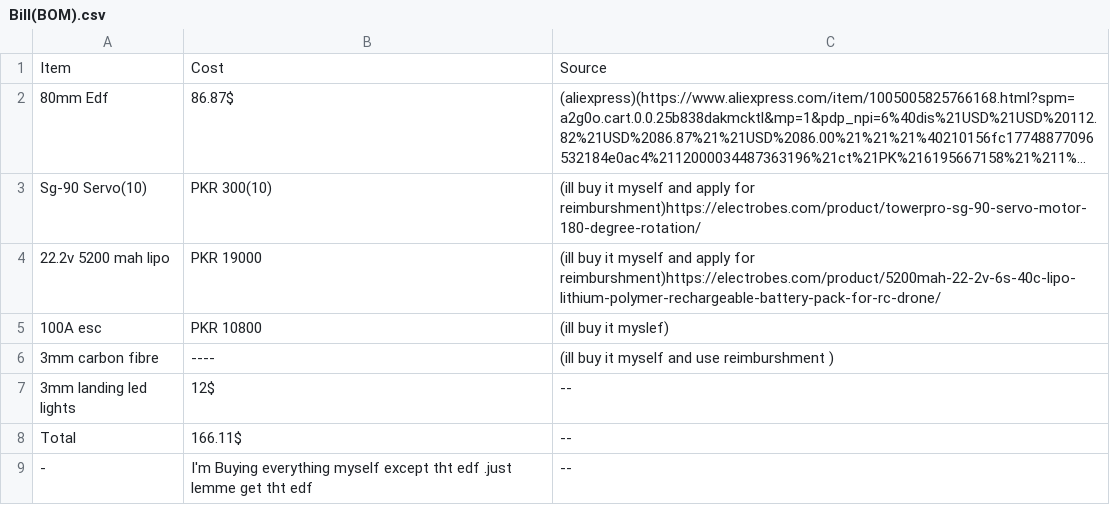
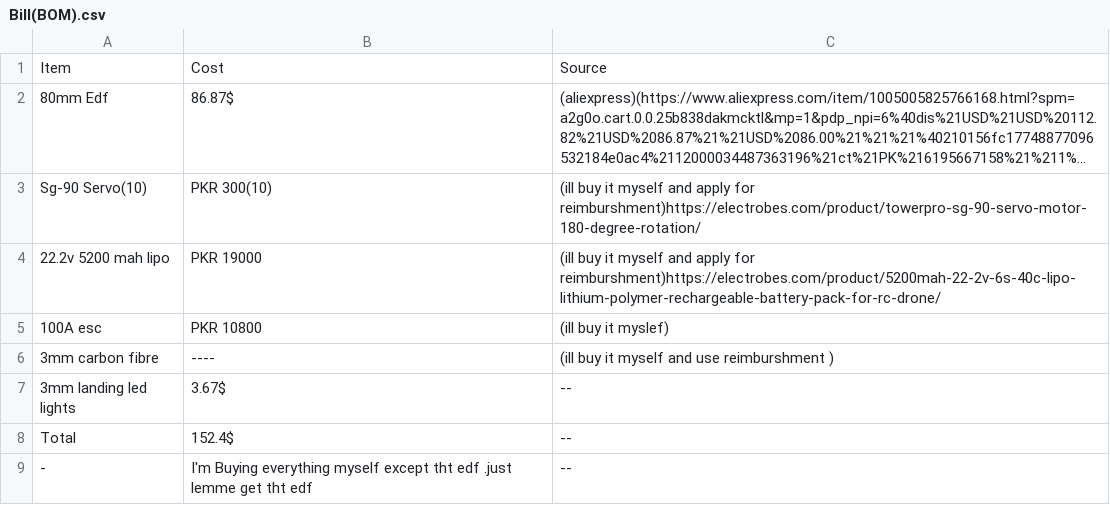
Before and after one commit to 47Abdullah47/PROJECT-GREYWOLF, a CSV file: Bill(BOM).csv, drawn as a sheet; long unchanged cells end in ….

Commit message:
Update Bill(BOM).csv

```diff
--- a/Bill(BOM).csv
+++ b/Bill(BOM).csv
@@ -6,4 +6,4 @@ Sg-90 Servo(10),PKR 300(10),(ill buy it myself and apply for reimburshment)https
 3mm carbon fibre ,----,(ill buy it myself and use reimburshment )
-3mm landing led lights,12$,--
-Total,166.11$,--
+3mm landing led lights,3.67$,--
+Total,152.4$,--
 -,I'm Buying everything  myself except tht edf .just lemme get tht edf ,--
```
